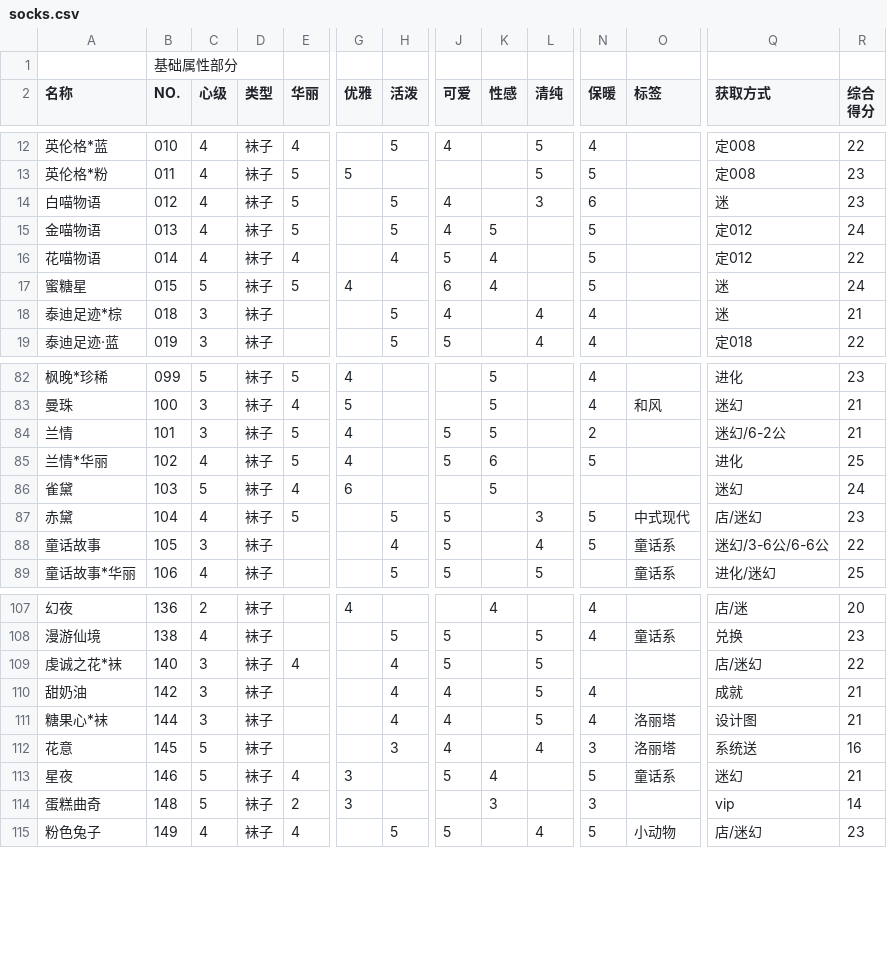
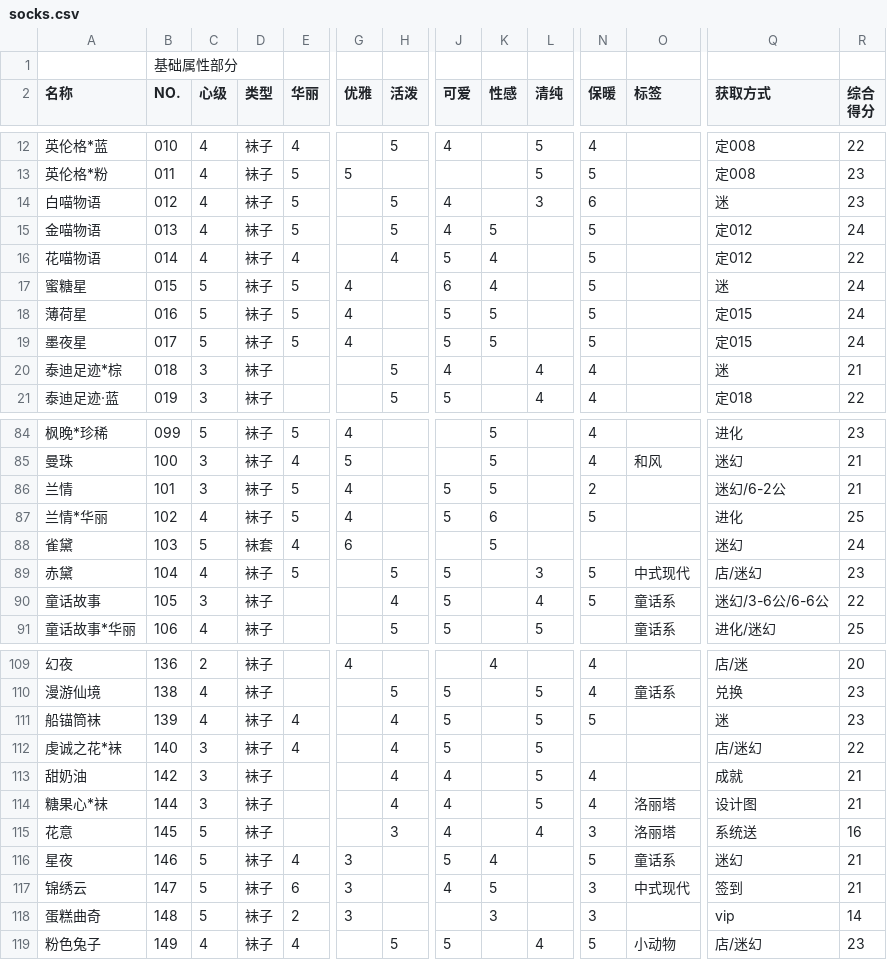
Before and after one commit to sebi-p-ro/nikkiup2u3, a CSV file: raw/socks.csv, drawn as a sheet; only a part is shown, gaps mark what is left out; addresses are those after the commit; rows hold the shown columns only; the diff names each change by its address in the sheet, - before the commit and + after, or states it on an @@ line.

```diff
--- a/raw/socks.csv
+++ b/raw/socks.csv
+row 18: 薄荷星 | 016 | 5 | 袜子 | 5 | 4 |  | 5 | 5 |  | 5 |  | 定015 | 24
+row 19: 墨夜星 | 017 | 5 | 袜子 | 5 | 4 |  | 5 | 5 |  | 5 |  | 定015 | 24
-D88 (类型): 袜子
+D88 (类型): 袜套
+row 111: 船锚筒袜 | 139 | 4 | 袜子 | 4 |  | 4 | 5 |  | 5 | 5 |  | 迷 | 23
+row 117: 锦绣云 | 147 | 5 | 袜子 | 6 | 3 |  | 4 | 5 |  | 3 | 中式现代 | 签到 | 21
```
Also changed, not shown: raw/accessories.csv, raw/bottoms.csv, 8 other files.
